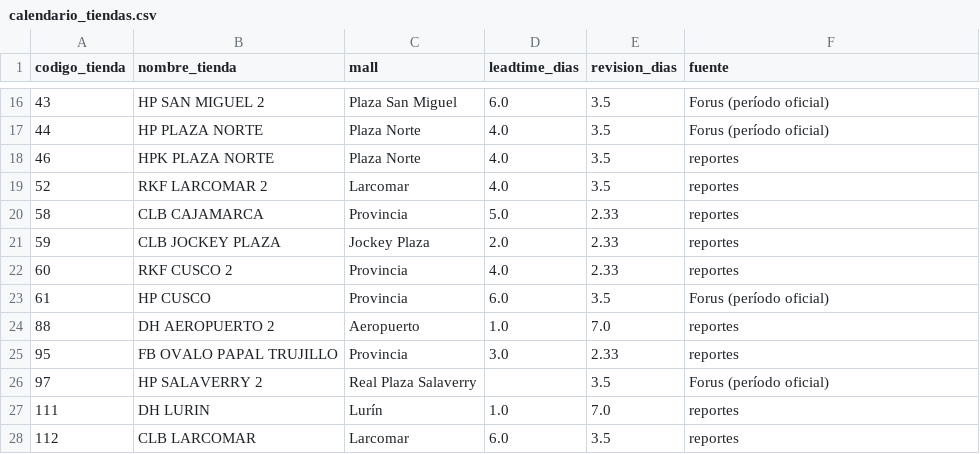
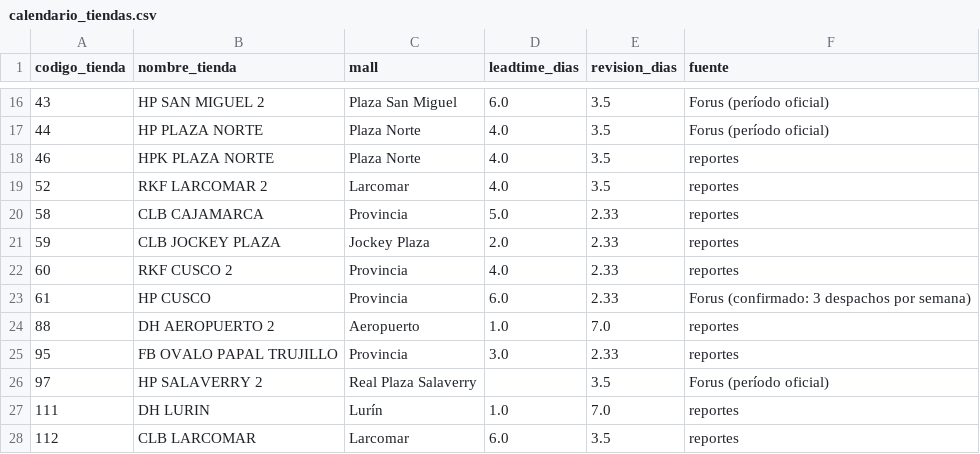
Before and after one commit to HugoCamara7/ForusIQ, a CSV file: src/forusight/config/calendario_tiendas.csv, drawn as a sheet; only a part is shown, gaps mark what is left out.

```diff
--- a/src/forusight/config/calendario_tiendas.csv
+++ b/src/forusight/config/calendario_tiendas.csv
@@ -22,3 +22,3 @@ codigo_tienda,nombre_tienda,mall,leadtime_dias,revision_dias,fuente
 60,RKF CUSCO 2,Provincia,4.0,2.33,reportes
-61,HP CUSCO,Provincia,6.0,3.5,Forus (período oficial)
+61,HP CUSCO,Provincia,6.0,2.33,Forus (confirmado: 3 despachos por semana)
 88,DH AEROPUERTO 2,Aeropuerto,1.0,7.0,reportes
```
Also changed, not shown: 1 other file.
